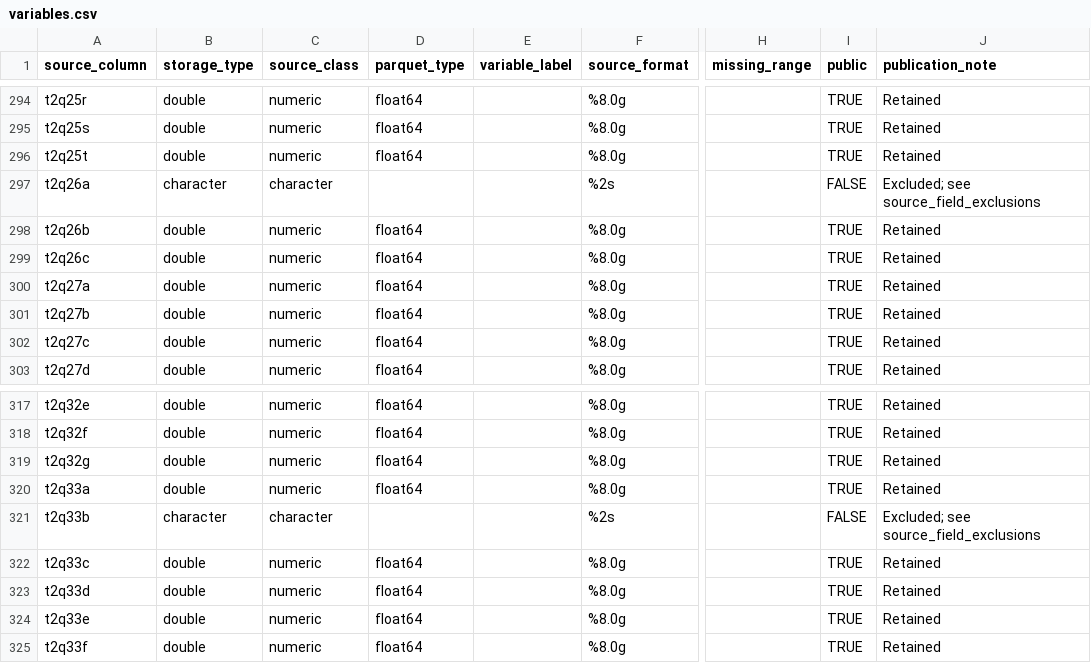
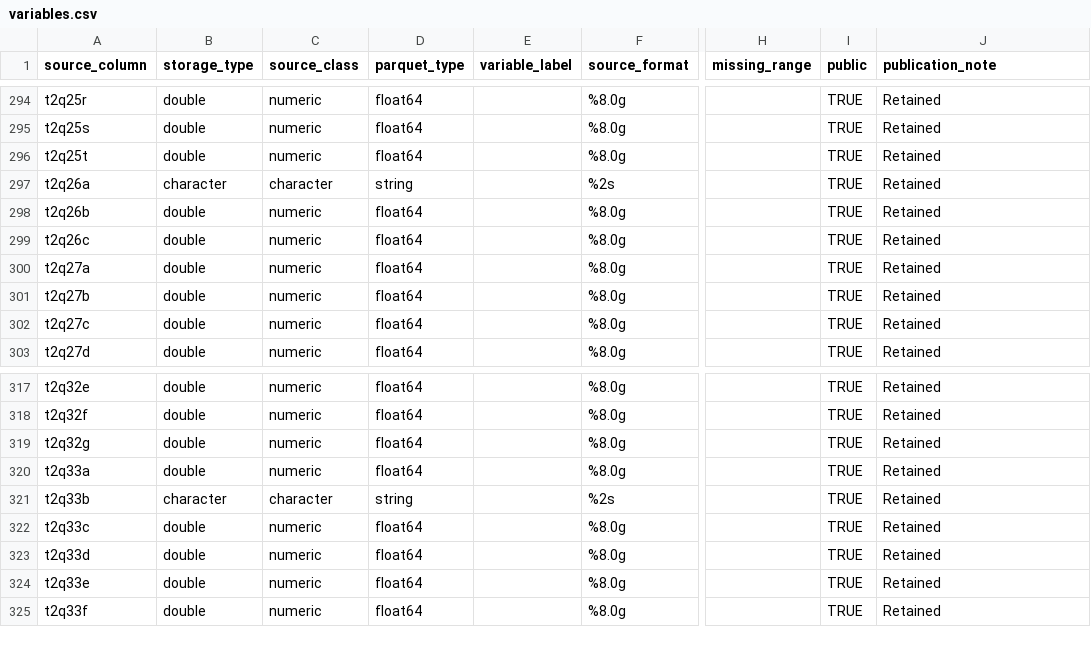
Before and after one commit to soodoku/dp_data, a CSV file: data/michigan-2009/variables.csv, drawn as a sheet; only a part is shown, gaps mark what is left out; the diff covers the shown part only; the diff names each change by its address in the sheet, - before the commit and + after, or states it on an @@ line.

```diff
--- a/data/michigan-2009/variables.csv
+++ b/data/michigan-2009/variables.csv
-D297 (parquet_type): (empty)
+D297 (parquet_type): string
-I297 (public): FALSE
+I297 (public): TRUE
-J297 (publication_note): Excluded; see source_field_exclusions
+J297 (publication_note): Retained
-D321 (parquet_type): (empty)
+D321 (parquet_type): string
-I321 (public): FALSE
+I321 (public): TRUE
-J321 (publication_note): Excluded; see source_field_exclusions
+J321 (publication_note): Retained
```
Also changed, not shown: 69 edited cells elsewhere in this file, data/michigan-2009/manifest.csv, metadata/artifacts.csv, 48 other files.
